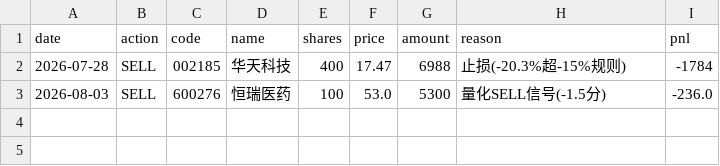
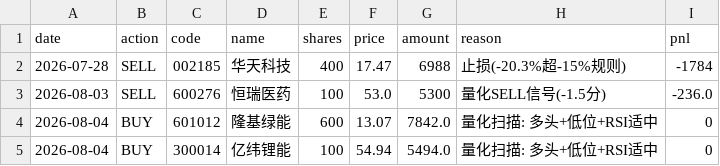
Before and after one commit to zhangtianai1/stock-alert, a CSV file: _trade_log.csv, drawn as a sheet; the diff names each change by its address in the sheet, - before the commit and + after, or states it on an @@ line.

Commit message:
交易记录: 买入2只

```diff
--- a/_trade_log.csv
+++ b/_trade_log.csv
+row 4: 2026-08-04 | BUY | 601012 | 隆基绿能 | 600 | 13.07 | 7842.0 | 量化扫描: 多头+低位+RSI适中 | 0
+row 5: 2026-08-04 | BUY | 300014 | 亿纬锂能 | 100 | 54.94 | 5494.0 | 量化扫描: 多头+低位+RSI适中 | 0
```
